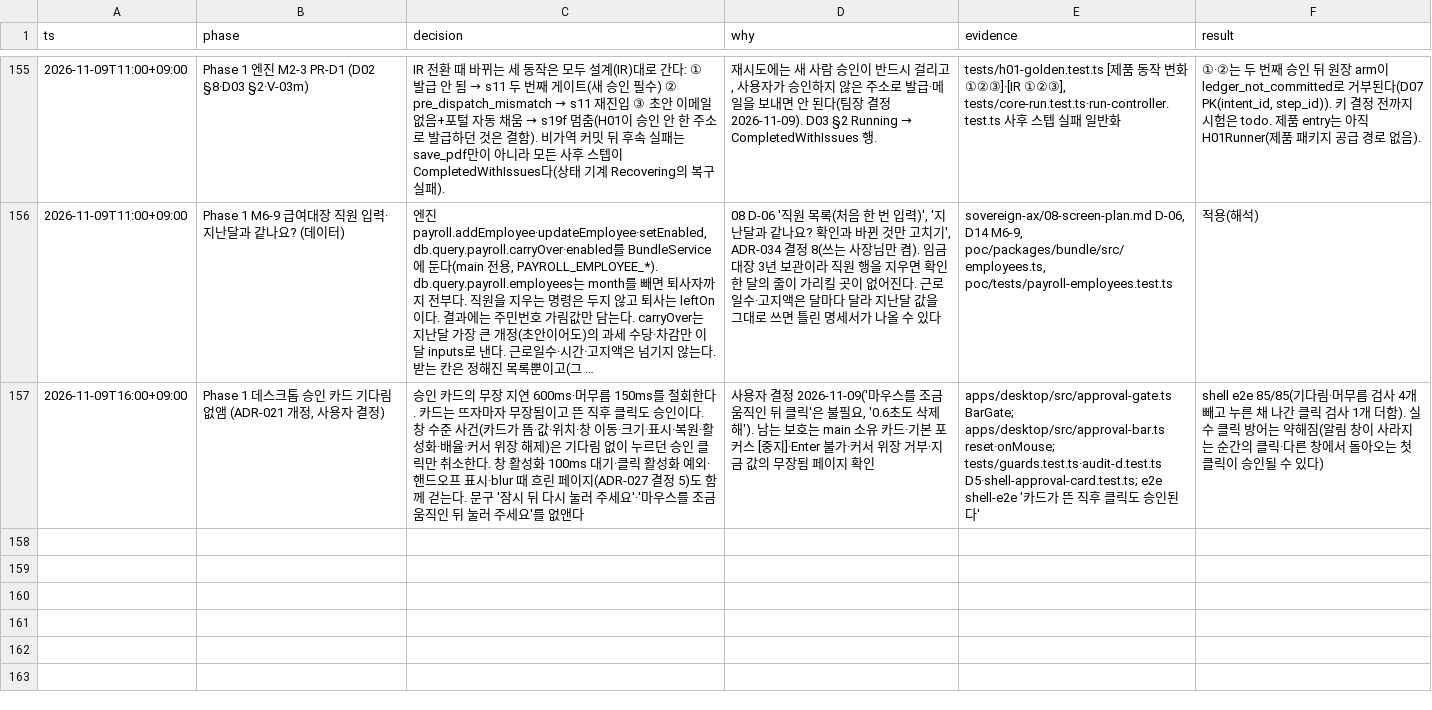
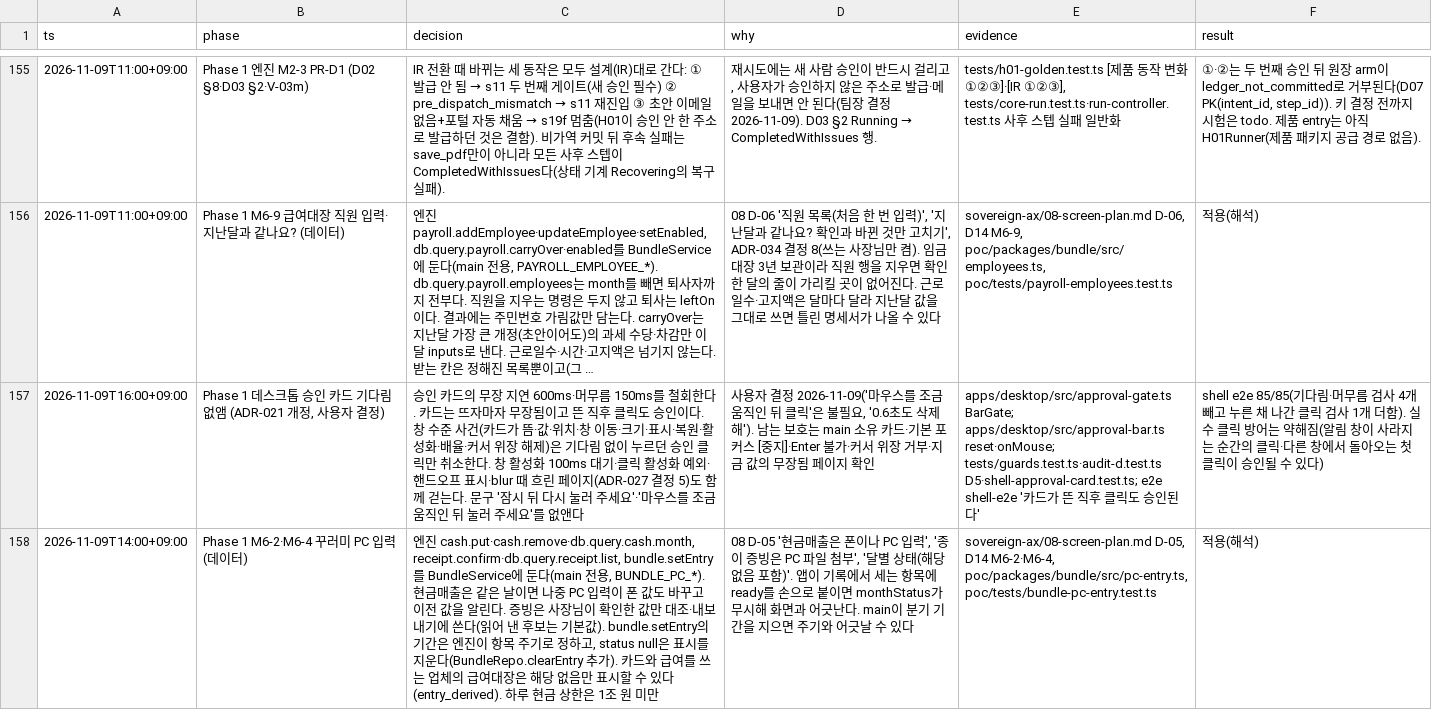
Before and after one commit to LAF-labs/tex, a TSV file: poc/reports/decisions.tsv, drawn as a sheet; only a part is shown, gaps mark what is left out; long unchanged cells end in …; the diff names each change by its address in the sheet, - before the commit and + after, or states it on an @@ line.

```diff
--- a/poc/reports/decisions.tsv
+++ b/poc/reports/decisions.tsv
+row 158: 2026-11-09T14:00+09:00 | Phase 1 M6-2·M6-4 꾸러미 PC 입력 (데이터) | 엔진 cash.put·cash.remove·db.query.cash.month, receipt.confirm·db.query.receipt.list, bundle.setEntry를 BundleService에 둔다(main 전용, BUNDLE_PC_*). 현금매출은 같은 날이면 나중 PC 입력이 폰 값도 바꾸고 이전 값을 알린다. 증빙은 사장님이 확인한 값만 대조·내보내기에 쓴다(읽어 낸 후보는 기본값). bundle.setEntry의 기간은 엔진이 항목 주기로 정하고, status null은 표시를 지운다(BundleRepo.clearEntry 추가). 카드와 급여를 쓰는 업체의 급여대장은 해당 없음만 표시할 수 있다(entry_derived). 하루 현금 상한은 1조 원 미만 | 08 D-05 '현금매출은 폰이나 PC 입력', '종이 증빙은 PC 파일 첨부', '달별 상태(해당 없음 포함)'. 앱이 기록에서 세는 항목에 ready를 손으로 붙이면 monthStatus가 무시해 화면과 어긋난다. main이 분기 기간을 지으면 주기와 어긋날 수 있다 | sovereign-ax/08-screen-plan.md D-05, D14 M6-2·M6-4, poc/packages/bundle/src/pc-entry.ts, poc/tests/bundle-pc-entry.test.ts | 적용(해석)
```
Also changed, not shown: 8 other files.
